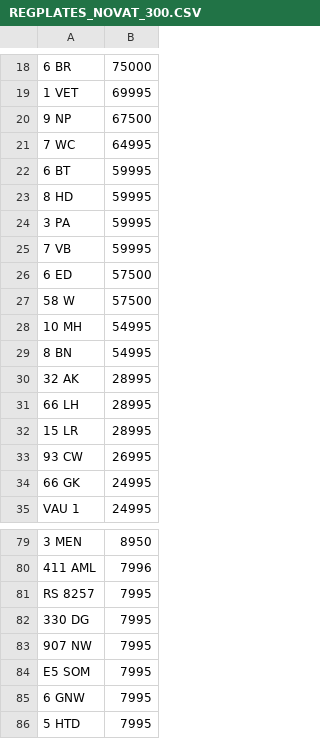
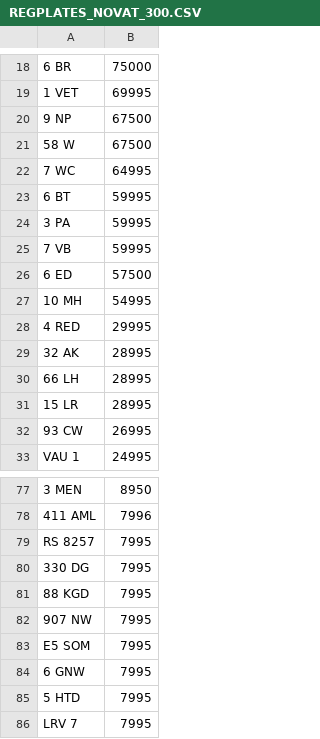
Before and after one commit to jamessaperia/simplyreg, a CSV file: csv/REGPLATES_NOVAT_300.CSV, drawn as a sheet; only a part is shown, gaps mark what is left out; the shorter side is filled out with more unchanged rows; removed rows and columns are numbered as before the commit, all else as after; the diff covers the shown part only; the diff names each change by its address in the sheet, - before the commit and + after, or states it on an @@ line.

```diff
--- a/csv/REGPLATES_NOVAT_300.CSV
+++ b/csv/REGPLATES_NOVAT_300.CSV
+row 21: 58 W | 67500
-row 23: 8 HD | 59995
-row 27: 58 W | 57500
-row 29: 8 BN | 54995
+row 28: 4 RED | 29995
-row 34: 66 GK | 24995
+row 81: 88 KGD | 7995
```
Also changed, not shown: 5 added rows and 45 removed rows elsewhere in this file.
